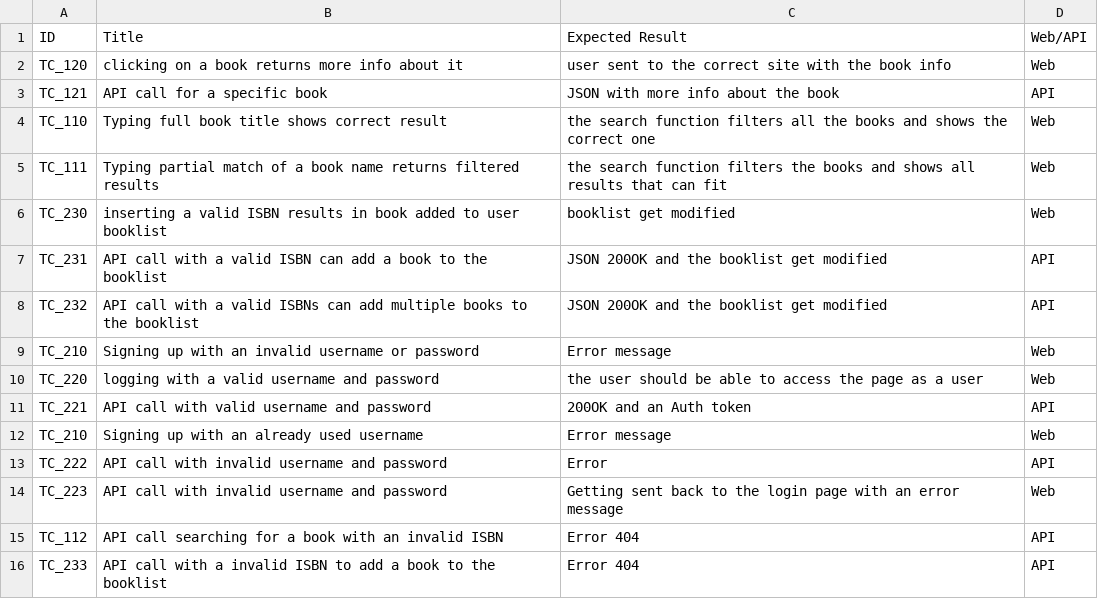
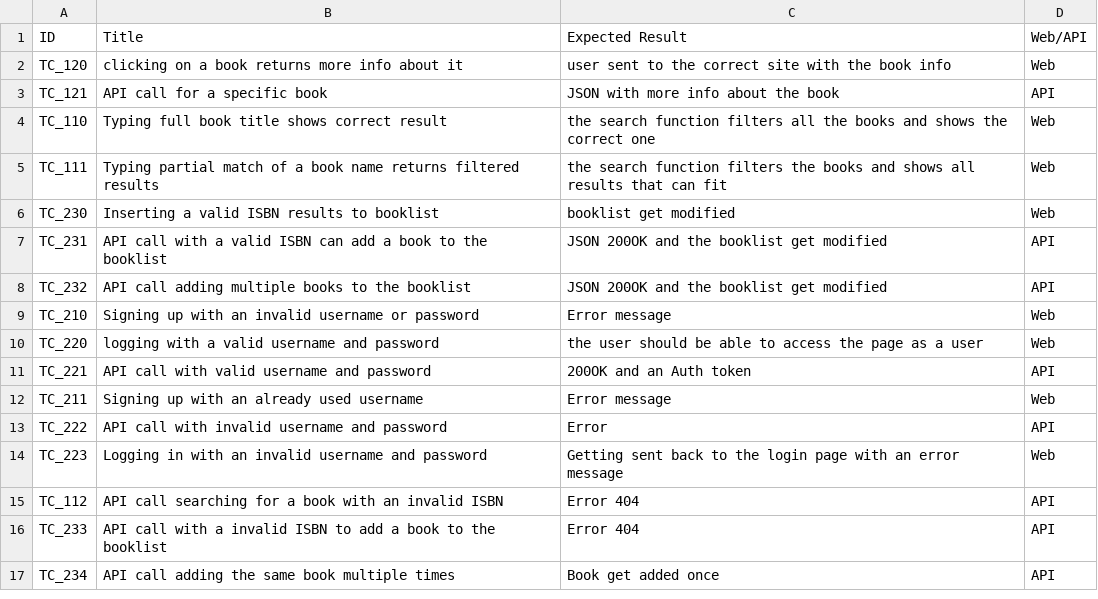
Before and after one commit to Armakizon/bookstore-automation-api, a CSV file: test_docs/Test cases.csv (was test_docs/Test cases - Sheet1.csv), drawn as a sheet.

Commit message:
changed testcaseslist and changed test cases, test cases still need some work on userstory2

```diff
--- a/test_docs/Test cases - Sheet1.csv
+++ b/test_docs/Test cases.csv
@@ -5,5 +5,5 @@ TC_110,Typing full book title shows correct result,the search function filters a
 TC_111,Typing partial match of a book name returns filtered results,the search function filters the books and shows all results that can fit,Web
-TC_230,inserting a valid ISBN results in book added to user booklist,booklist get modified,Web
+TC_230,Inserting a valid ISBN results to booklist,booklist get modified,Web
 TC_231,API call with a valid ISBN can add a book to the booklist,JSON 200OK and the booklist get modified,API
-TC_232,API call with a valid ISBNs can add multiple books to the booklist,JSON 200OK and the booklist get modified,API
+TC_232,API call adding multiple books to the booklist,JSON 200OK and the booklist get modified,API
 TC_210,Signing up with an invalid username or password,Error message,Web
@@ -11,6 +11,7 @@ TC_220,logging with a valid username and password,the user should be able to acc
 TC_221,API call with valid username and password,200OK and an Auth token,API
-TC_210,Signing up with an already used username,Error message,Web
+TC_211,Signing up with an already used username,Error message,Web
 TC_222,API call with invalid username and password,Error,API
-TC_223,API call with invalid username and password,Getting sent back to the login page with an error message,Web
+TC_223,Logging in with an invalid username and password,Getting sent back to the login page with an error message,Web
 TC_112,API call searching for a book with an invalid ISBN,Error 404 ,API
 TC_233,API call with a invalid ISBN to add a book to the booklist,Error 404 ,API
+TC_234,API call adding the same book multiple times,Book get added once,API
```
Also changed, not shown: 2 other files.
